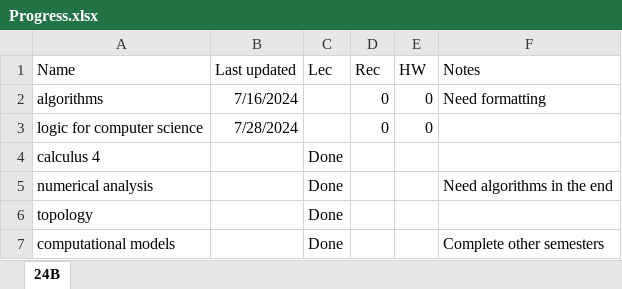
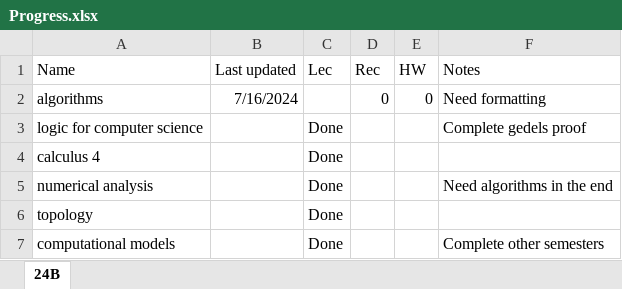
Before and after one commit to yeahBOYYYYY/math-summaries, an Excel workbook: lbl/Progress.xlsx, sheet 24B, drawn as a sheet; values as stored, in another font and other column widths than the file's, no borders; table styles not drawn; the diff names each change by its address in the sheet, - before the commit and + after, or states it on an @@ line.

Commit message:
Commit - 10/09/2024 21:38:23

```diff
--- a/lbl/Progress.xlsx (sheet 24B)
+++ b/lbl/Progress.xlsx (sheet 24B)
-B3 (Last updated): 7/28/2024
+B3 (Last updated): (empty)
-C3 (Lec): (empty)
+C3 (Lec): Done
-D3 (Rec): 0
+D3 (Rec): (empty)
-E3 (HW): 0
+E3 (HW): (empty)
-F3 (Notes): (empty)
+F3 (Notes): Complete gedels proof
```
